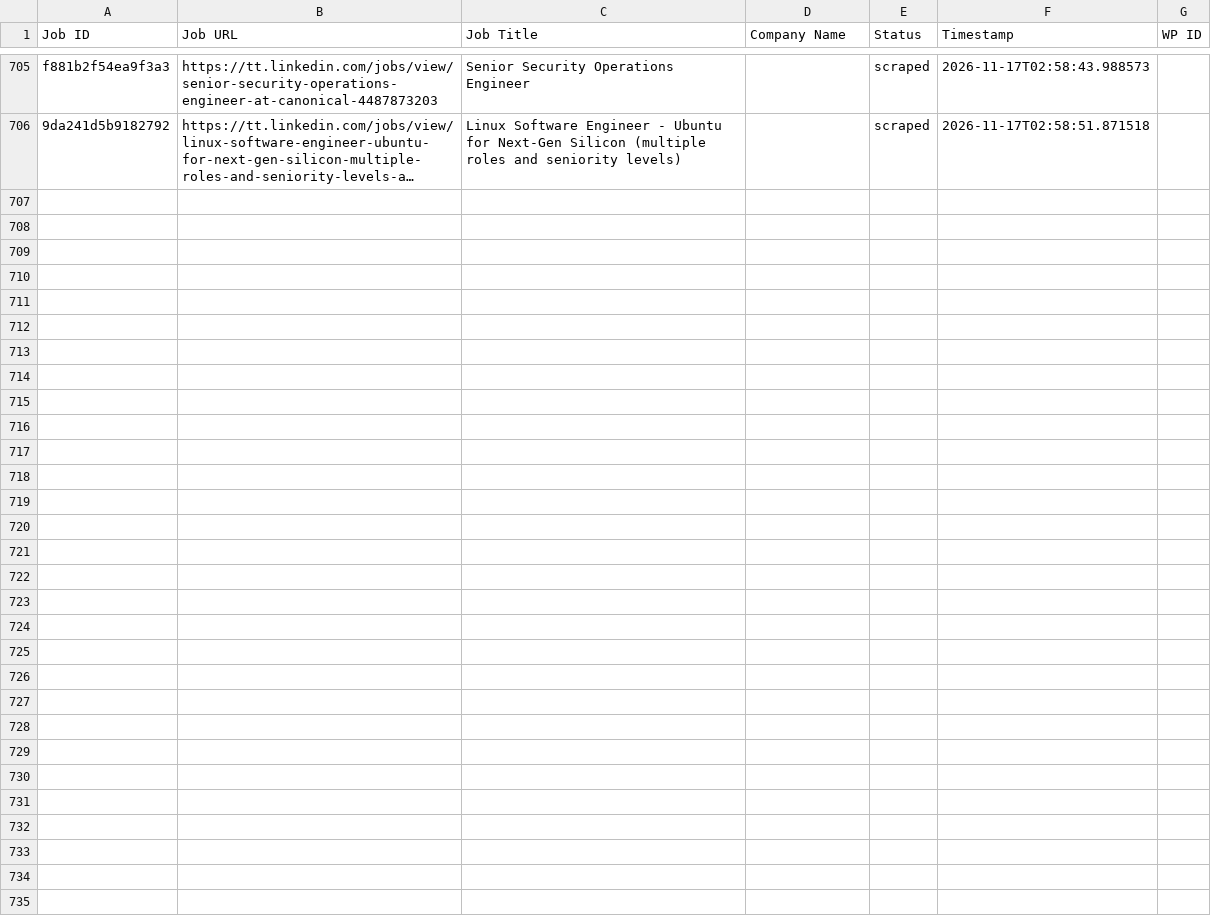
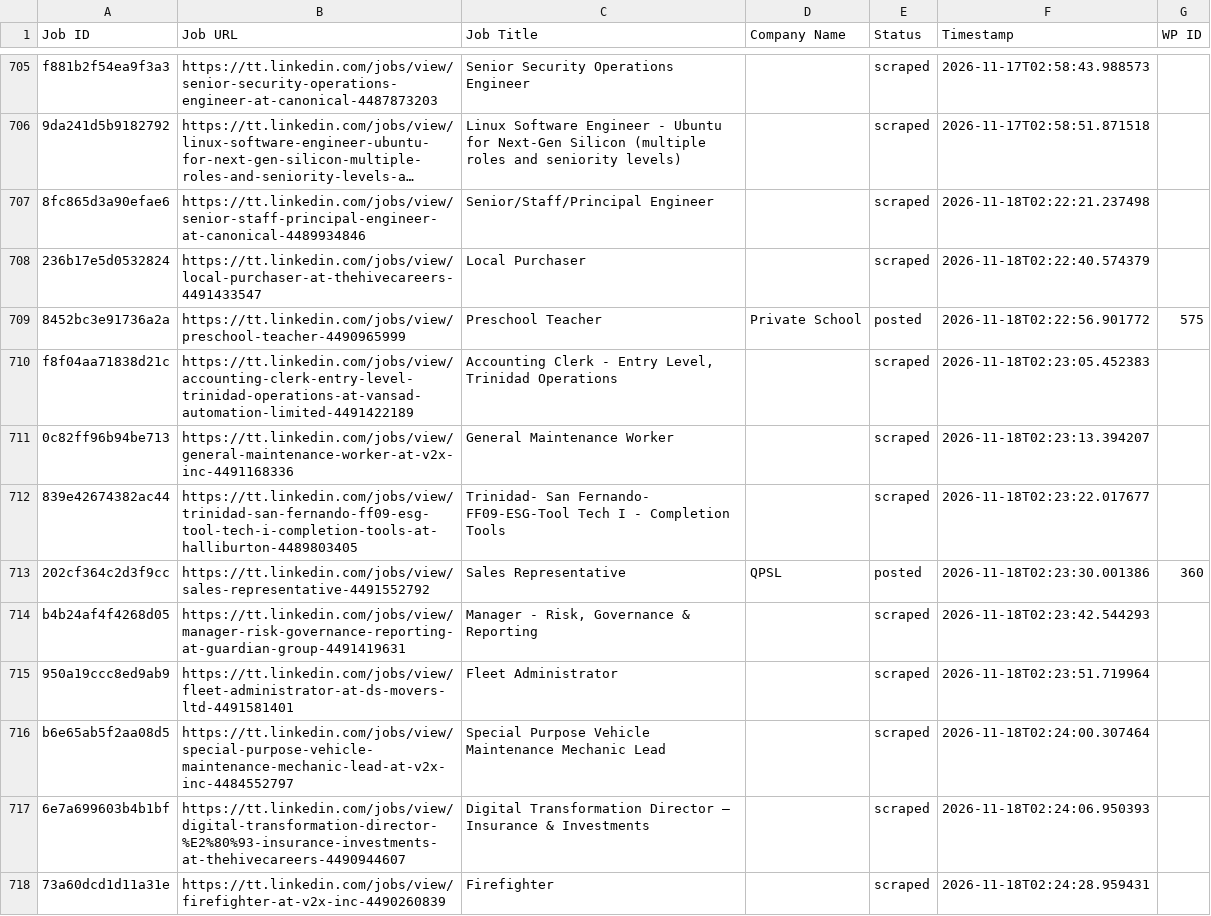
Before and after one commit to mimusdesign/tt, a CSV file: processed_jobs.csv, drawn as a sheet; only a part is shown, gaps mark what is left out; long unchanged cells end in …; the diff names each change by its address in the sheet, - before the commit and + after, or states it on an @@ line.

```diff
--- a/processed_jobs.csv
+++ b/processed_jobs.csv
+row 707: 8fc865d3a90efae6 | https://tt.linkedin.com/jobs/view/senior-staff-principal-engineer-at-canonical-4489934846 | Senior/Staff/Principal Engineer |  | scraped | 2026-11-18T02:22:21.237498
+row 708: 236b17e5d0532824 | https://tt.linkedin.com/jobs/view/local-purchaser-at-thehivecareers-4491433547 | Local Purchaser |  | scraped | 2026-11-18T02:22:40.574379
+row 709: 8452bc3e91736a2a | https://tt.linkedin.com/jobs/view/preschool-teacher-4490965999 | Preschool Teacher | Private School | posted | 2026-11-18T02:22:56.901772 | 575
+row 710: f8f04aa71838d21c | https://tt.linkedin.com/jobs/view/accounting-clerk-entry-level-trinidad-operations-at-vansad-automation-limited-4491422189 | Accounting Clerk - Entry Level, Trinidad Operations |  | scraped | 2026-11-18T02:23:05.452383
+row 711: 0c82ff96b94be713 | https://tt.linkedin.com/jobs/view/general-maintenance-worker-at-v2x-inc-4491168336 | General Maintenance Worker |  | scraped | 2026-11-18T02:23:13.394207
+row 712: 839e42674382ac44 | https://tt.linkedin.com/jobs/view/trinidad-san-fernando-ff09-esg-tool-tech-i-completion-tools-at-halliburton-4489803405 | Trinidad- San Fernando- FF09-ESG-Tool Tech I - Completion Tools |  | scraped | 2026-11-18T02:23:22.017677
+row 713: 202cf364c2d3f9cc | https://tt.linkedin.com/jobs/view/sales-representative-4491552792 | Sales Representative | QPSL | posted | 2026-11-18T02:23:30.001386 | 360
+row 714: b4b24af4f4268d05 | https://tt.linkedin.com/jobs/view/manager-risk-governance-reporting-at-guardian-group-4491419631 | Manager - Risk, Governance & Reporting |  | scraped | 2026-11-18T02:23:42.544293
+row 715: 950a19ccc8ed9ab9 | https://tt.linkedin.com/jobs/view/fleet-administrator-at-ds-movers-ltd-4491581401 | Fleet Administrator |  | scraped | 2026-11-18T02:23:51.719964
+row 716: b6e65ab5f2aa08d5 | https://tt.linkedin.com/jobs/view/special-purpose-vehicle-maintenance-mechanic-lead-at-v2x-inc-4484552797 | Special Purpose Vehicle Maintenance Mechanic Lead |  | scraped | 2026-11-18T02:24:00.307464
+row 717: 6e7a699603b4b1bf | https://tt.linkedin.com/jobs/view/digital-transformation-director-%E2%80%93-insurance-investments-at-thehivecareers-4490944607 | Digital Transformation Director – Insurance & Investments |  | scraped | 2026-11-18T02:24:06.950393
+row 718: 73a60dcd1d11a31e | https://tt.linkedin.com/jobs/view/firefighter-at-v2x-inc-4490260839 | Firefighter |  | scraped | 2026-11-18T02:24:28.959431
```
